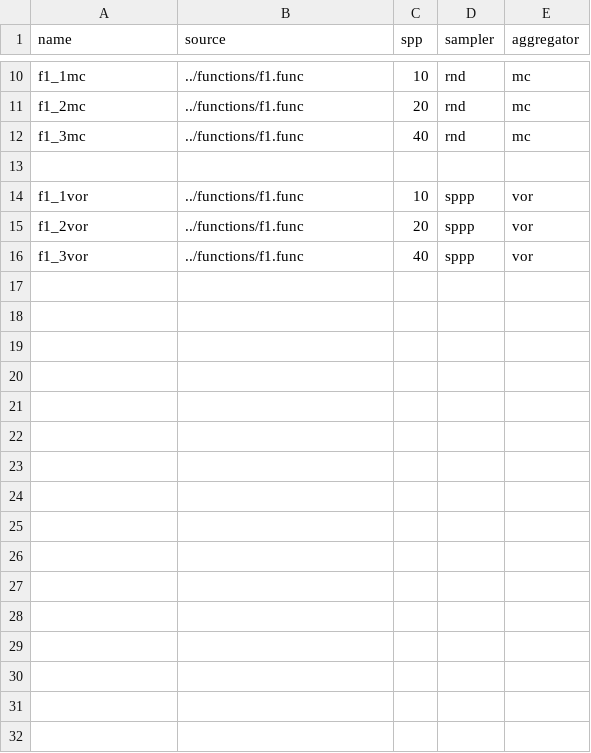
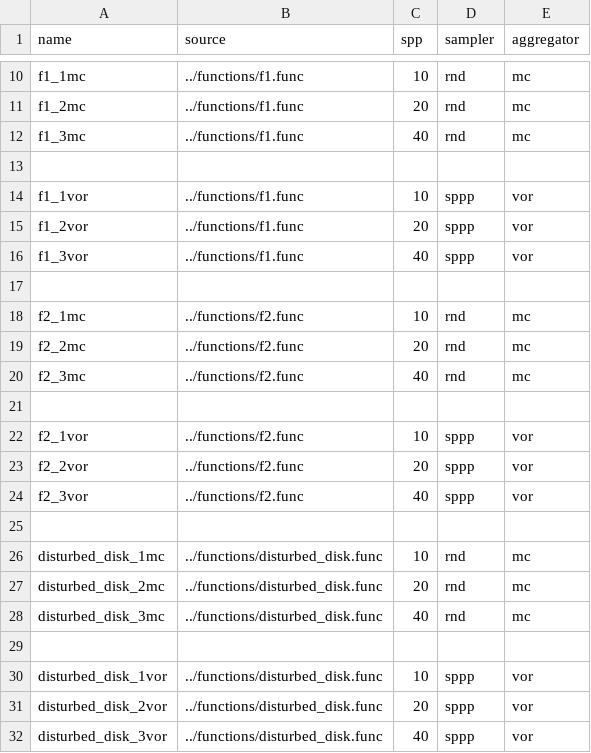
Before and after one commit to prise-3d/yapt-sm, a CSV file: params_mini.csv, drawn as a sheet; only a part is shown, gaps mark what is left out; the diff names each change by its address in the sheet, - before the commit and + after, or states it on an @@ line.

```diff
--- a/params_mini.csv
+++ b/params_mini.csv
+row 17: (empty)
+row 18: f2_1mc | ../functions/f2.func | 10 | rnd | mc
+row 19: f2_2mc | ../functions/f2.func | 20 | rnd | mc
+row 20: f2_3mc | ../functions/f2.func | 40 | rnd | mc
+row 21: (empty)
+row 22: f2_1vor | ../functions/f2.func | 10 | sppp | vor
+row 23: f2_2vor | ../functions/f2.func | 20 | sppp | vor
+row 24: f2_3vor | ../functions/f2.func | 40 | sppp | vor
+row 25: (empty)
+row 26: disturbed_disk_1mc | ../functions/disturbed_disk.func | 10 | rnd | mc
+row 27: disturbed_disk_2mc | ../functions/disturbed_disk.func | 20 | rnd | mc
+row 28: disturbed_disk_3mc | ../functions/disturbed_disk.func | 40 | rnd | mc
+row 29: (empty)
+row 30: disturbed_disk_1vor | ../functions/disturbed_disk.func | 10 | sppp | vor
+row 31: disturbed_disk_2vor | ../functions/disturbed_disk.func | 20 | sppp | vor
+row 32: disturbed_disk_3vor | ../functions/disturbed_disk.func | 40 | sppp | vor
```
Also changed, not shown: 2 other files.
